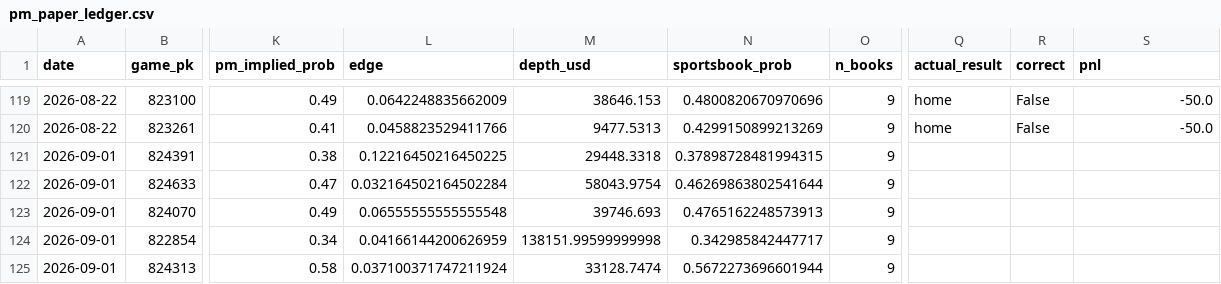
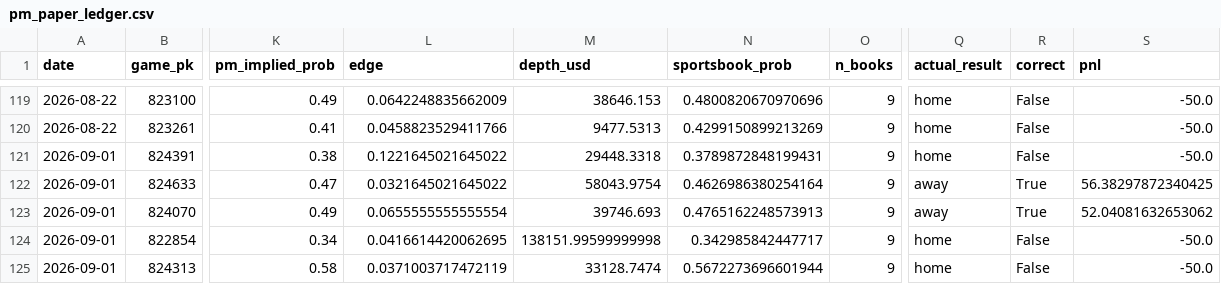
Before and after one commit to jackgoad05-afk/mlb-k-props, a CSV file: output/pm_paper_ledger.csv, drawn as a sheet; only a part is shown, gaps mark what is left out; the diff names each change by its address in the sheet, - before the commit and + after, or states it on an @@ line.

```diff
--- a/output/pm_paper_ledger.csv
+++ b/output/pm_paper_ledger.csv
-L121 (edge): 0.12216450216450225
+L121 (edge): 0.1221645021645022
-N121 (sportsbook_prob): 0.37898728481994315
+N121 (sportsbook_prob): 0.3789872848199431
-Q121 (actual_result): (empty)
+Q121 (actual_result): home
-R121 (correct): (empty)
+R121 (correct): False
-S121 (pnl): (empty)
+S121 (pnl): -50.0
-L122 (edge): 0.032164502164502284
+L122 (edge): 0.0321645021645022
-N122 (sportsbook_prob): 0.46269863802541644
+N122 (sportsbook_prob): 0.4626986380254164
-Q122:Q123 (actual_result): (empty)
+Q122:Q123 (actual_result): away
-R122:R123 (correct): (empty)
+R122:R123 (correct): True
-S122 (pnl): (empty)
+S122 (pnl): 56.38297872340425
-L123 (edge): 0.06555555555555548
+L123 (edge): 0.0655555555555554
-S123 (pnl): (empty)
+S123 (pnl): 52.04081632653062
-L124 (edge): 0.04166144200626959
+L124 (edge): 0.0416614420062695
-Q124:Q125 (actual_result): (empty)
+Q124:Q125 (actual_result): home
-R124:R125 (correct): (empty)
+R124:R125 (correct): False
-S124:S125 (pnl): (empty)
+S124:S125 (pnl): -50.0
-L125 (edge): 0.037100371747211924
+L125 (edge): 0.0371003717472119
```
Also changed, not shown: data/raw/pitcher_gamelogs_2026.csv, output/ks_paper_ledger.csv, 1 other file.
